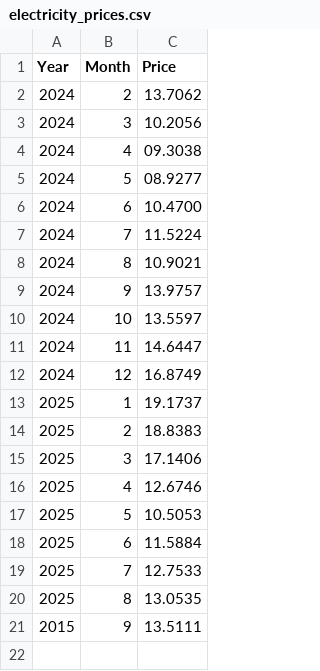
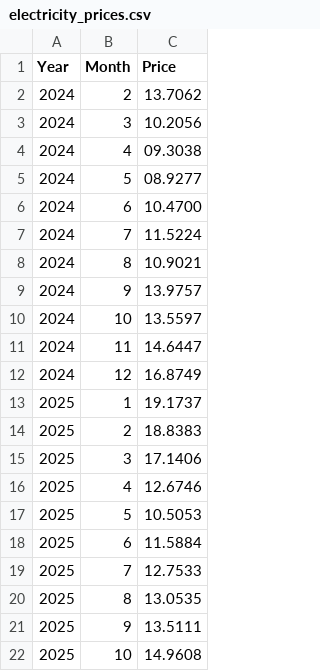
Before and after one commit to Andimg/we_optimaaktiv, a CSV file: electricity_prices.csv, drawn as a sheet.

Commit message:
Update electricity_prices.csv
Added October 2025
corrected September year to 2025 from 2015

```diff
--- a/electricity_prices.csv
+++ b/electricity_prices.csv
@@ -20,2 +20,3 @@ Year,Month,Price
 2025,8,13.0535
-2015,9,13.5111
+2025,9,13.5111
+2025,10,14.9608
```
